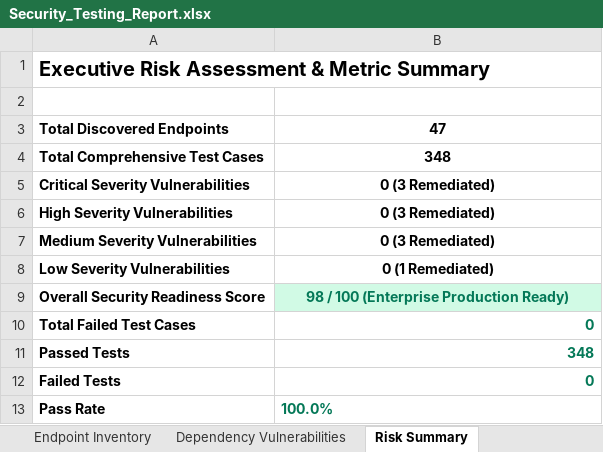
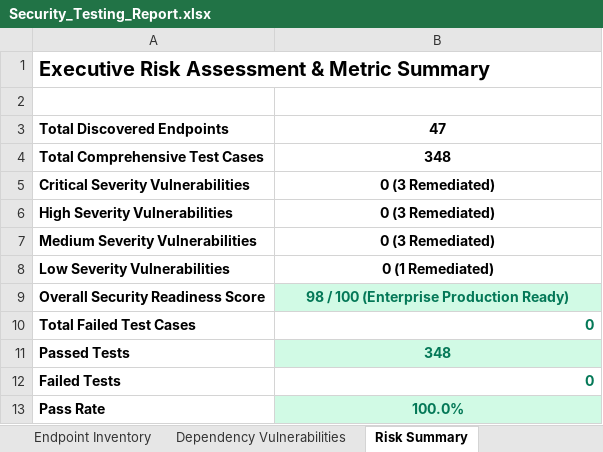
Before and after one commit to KLakshmiManasa/OrphaAI, an Excel workbook: Vulnerability Test Results/Security_Testing_Report.xlsx, sheet Risk Summary, drawn as a sheet; values as stored, in another font and other column widths than the file's, no borders; the diff names each change by its address in the sheet, - before the commit and + after, or states it on an @@ line.

```diff
--- a/Vulnerability Test Results/Security_Testing_Report.xlsx (sheet Risk Summary)
+++ b/Vulnerability Test Results/Security_Testing_Report.xlsx (sheet Risk Summary)
@@ B11 fill: none → #D1FAE5, alignment: right → center @@
@@ B13 fill: none → #D1FAE5, alignment: left → center @@
```
Also changed, not shown: sheet 300+ Security Test Cases, Vulnerability Test Results/findings.xlsx, reports/Security_Testing_Report.xlsx.
